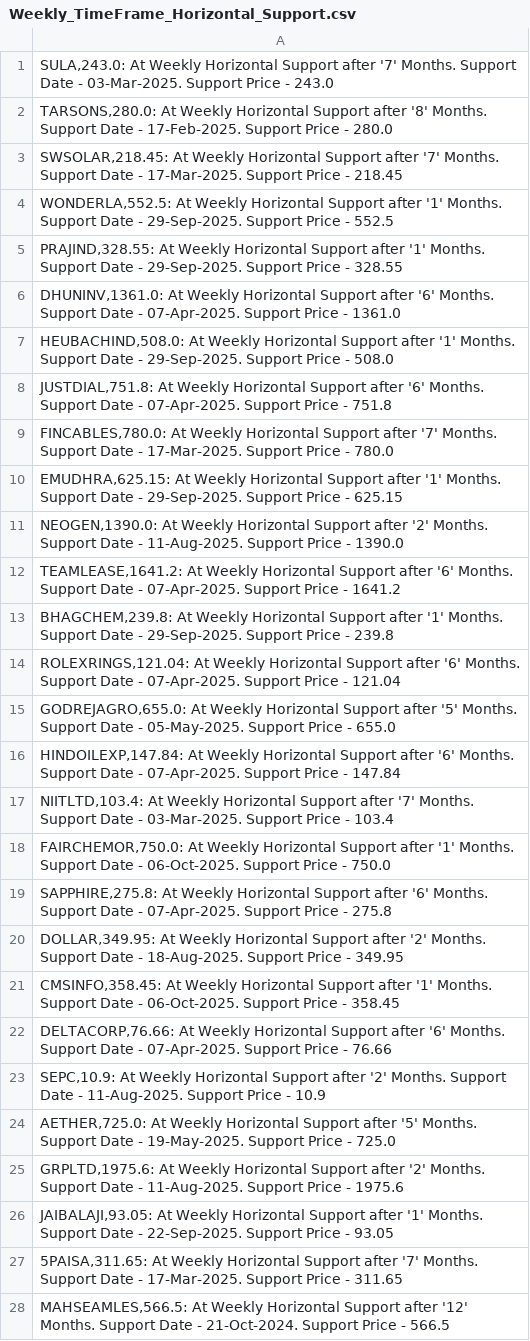
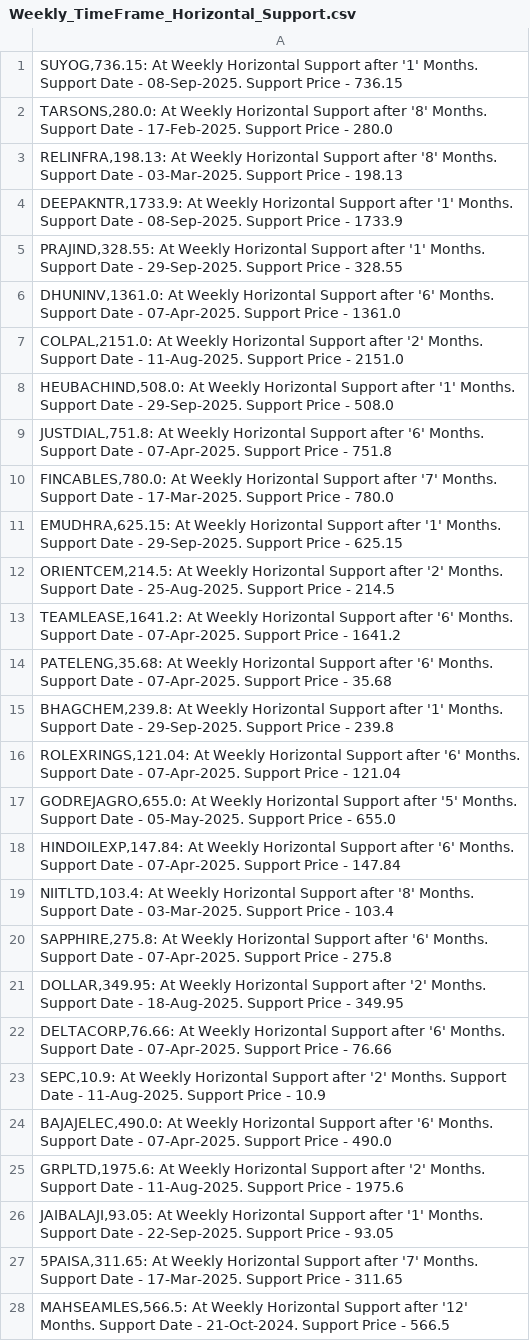
Before and after one commit to vibats/Daily_Notification_Data, a CSV file: Email_Notification_Data/Weekly_TimeFrame_Horizontal_Support.csv, drawn as a sheet; only a part is shown; the diff covers the shown part only.

```diff
--- a/Email_Notification_Data/Weekly_TimeFrame_Horizontal_Support.csv
+++ b/Email_Notification_Data/Weekly_TimeFrame_Horizontal_Support.csv
@@ -1,7 +1,8 @@
-"SULA,243.0: At Weekly Horizontal Support after '7' Months. Support Date - 03-Mar-2025. Support Price - 243.0"
+"SUYOG,736.15: At Weekly Horizontal Support after '1' Months. Support Date - 08-Sep-2025. Support Price - 736.15"
 "TARSONS,280.0: At Weekly Horizontal Support after '8' Months. Support Date - 17-Feb-2025. Support Price - 280.0"
-"SWSOLAR,218.45: At Weekly Horizontal Support after '7' Months. Support Date - 17-Mar-2025. Support Price - 218.45"
-"WONDERLA,552.5: At Weekly Horizontal Support after '1' Months. Support Date - 29-Sep-2025. Support Price - 552.5"
+"RELINFRA,198.13: At Weekly Horizontal Support after '8' Months. Support Date - 03-Mar-2025. Support Price - 198.13"
+"DEEPAKNTR,1733.9: At Weekly Horizontal Support after '1' Months. Support Date - 08-Sep-2025. Support Price - 1733.9"
 "PRAJIND,328.55: At Weekly Horizontal Support after '1' Months. Support Date - 29-Sep-2025. Support Price - 328.55"
 "DHUNINV,1361.0: At Weekly Horizontal Support after '6' Months. Support Date - 07-Apr-2025. Support Price - 1361.0"
+"COLPAL,2151.0: At Weekly Horizontal Support after '2' Months. Support Date - 11-Aug-2025. Support Price - 2151.0"
 "HEUBACHIND,508.0: At Weekly Horizontal Support after '1' Months. Support Date - 29-Sep-2025. Support Price - 508.0"
@@ -10,4 +11,5 @@
 "EMUDHRA,625.15: At Weekly Horizontal Support after '1' Months. Support Date - 29-Sep-2025. Support Price - 625.15"
-"NEOGEN,1390.0: At Weekly Horizontal Support after '2' Months. Support Date - 11-Aug-2025. Support Price - 1390.0"
+"ORIENTCEM,214.5: At Weekly Horizontal Support after '2' Months. Support Date - 25-Aug-2025. Support Price - 214.5"
 "TEAMLEASE,1641.2: At Weekly Horizontal Support after '6' Months. Support Date - 07-Apr-2025. Support Price - 1641.2"
+"PATELENG,35.68: At Weekly Horizontal Support after '6' Months. Support Date - 07-Apr-2025. Support Price - 35.68"
 "BHAGCHEM,239.8: At Weekly Horizontal Support after '1' Months. Support Date - 29-Sep-2025. Support Price - 239.8"
@@ -16,10 +18,8 @@
 "HINDOILEXP,147.84: At Weekly Horizontal Support after '6' Months. Support Date - 07-Apr-2025. Support Price - 147.84"
-"NIITLTD,103.4: At Weekly Horizontal Support after '7' Months. Support Date - 03-Mar-2025. Support Price - 103.4"
-"FAIRCHEMOR,750.0: At Weekly Horizontal Support after '1' Months. Support Date - 06-Oct-2025. Support Price - 750.0"
+"NIITLTD,103.4: At Weekly Horizontal Support after '8' Months. Support Date - 03-Mar-2025. Support Price - 103.4"
 "SAPPHIRE,275.8: At Weekly Horizontal Support after '6' Months. Support Date - 07-Apr-2025. Support Price - 275.8"
 "DOLLAR,349.95: At Weekly Horizontal Support after '2' Months. Support Date - 18-Aug-2025. Support Price - 349.95"
-"CMSINFO,358.45: At Weekly Horizontal Support after '1' Months. Support Date - 06-Oct-2025. Support Price - 358.45"
 "DELTACORP,76.66: At Weekly Horizontal Support after '6' Months. Support Date - 07-Apr-2025. Support Price - 76.66"
 "SEPC,10.9: At Weekly Horizontal Support after '2' Months. Support Date - 11-Aug-2025. Support Price - 10.9"
-"AETHER,725.0: At Weekly Horizontal Support after '5' Months. Support Date - 19-May-2025. Support Price - 725.0"
+"BAJAJELEC,490.0: At Weekly Horizontal Support after '6' Months. Support Date - 07-Apr-2025. Support Price - 490.0"
 "GRPLTD,1975.6: At Weekly Horizontal Support after '2' Months. Support Date - 11-Aug-2025. Support Price - 1975.6"
```
Also changed, not shown: 1 added row and 1 edited cell elsewhere in this file, Email_Notification_Data/Daily_TimeFrame_Horizontal_Support.csv, Email_Notification_Data/Daily_TimeFrame_Horizontal_Support_30_Days.csv, 3 other files.
